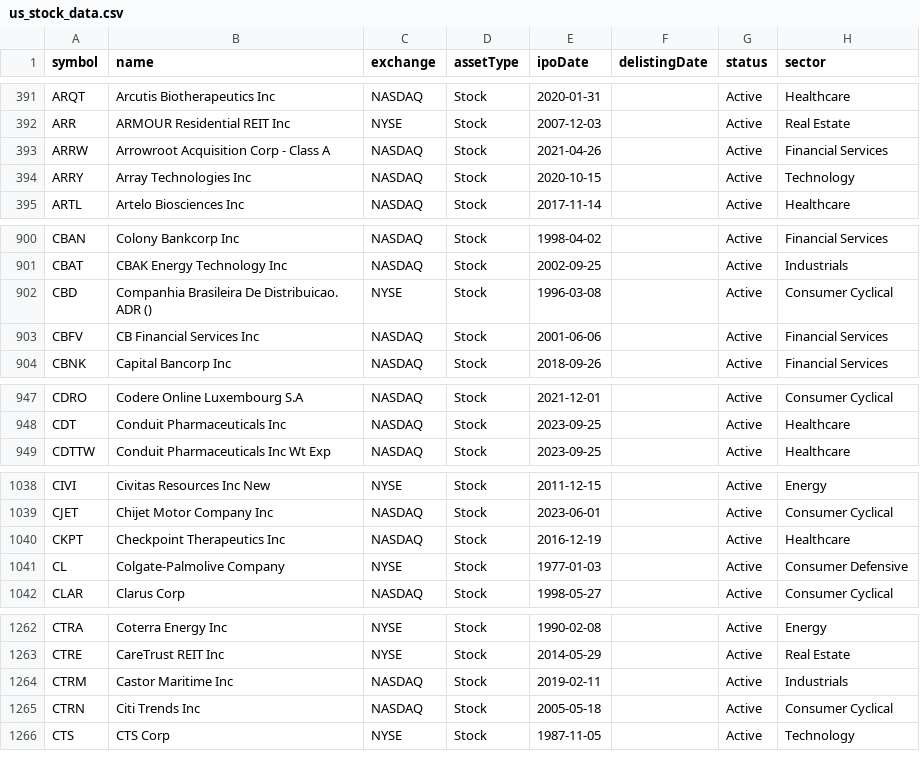
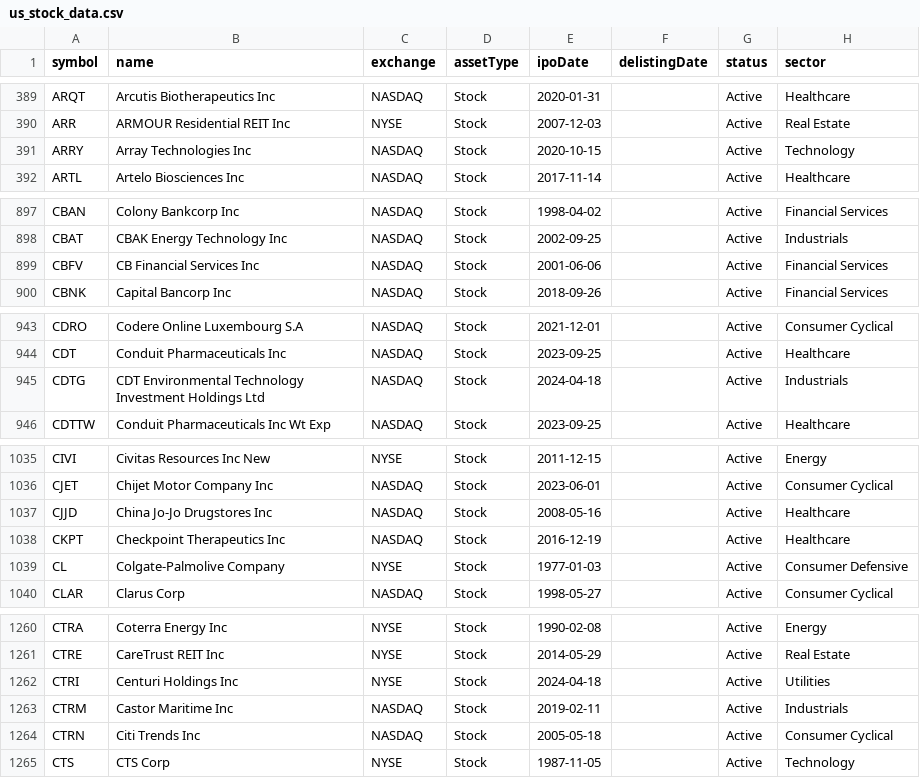
Before and after one commit to guner-aygin/Stock_Valuation, a CSV file: us_stock_data.csv, drawn as a sheet; only a part is shown, gaps mark what is left out; the diff covers the shown part only.

```diff
--- a/us_stock_data.csv
+++ b/us_stock_data.csv
@@ -392,3 +390,2 @@ ARQT,Arcutis Biotherapeutics Inc,NASDAQ,Stock,2020-01-31,,Active,Healthcare
 ARR,ARMOUR Residential REIT Inc,NYSE,Stock,2007-12-03,,Active,Real Estate
-ARRW,Arrowroot Acquisition Corp - Class A,NASDAQ,Stock,2021-04-26,,Active,Financial Services
 ARRY,Array Technologies Inc,NASDAQ,Stock,2020-10-15,,Active,Technology
@@ -901,3 +898,2 @@ CBAN,Colony Bankcorp Inc,NASDAQ,Stock,1998-04-02,,Active,Financial Services
 CBAT,CBAK Energy Technology Inc,NASDAQ,Stock,2002-09-25,,Active,Industrials
-CBD,Companhia Brasileira De Distribuicao. ADR (),NYSE,Stock,1996-03-08,,Active,Consumer Cyclical
 CBFV,CB Financial Services Inc,NASDAQ,Stock,2001-06-06,,Active,Financial Services
@@ -948,2 +944,3 @@ CDRO,Codere Online Luxembourg S.A,NASDAQ,Stock,2021-12-01,,Active,Consumer Cycli
 CDT,Conduit Pharmaceuticals Inc,NASDAQ,Stock,2023-09-25,,Active,Healthcare
+CDTG,CDT Environmental Technology Investment Holdings Ltd,NASDAQ,Stock,2024-04-18,,Active,Industrials
 CDTTW,Conduit Pharmaceuticals Inc Wt Exp,NASDAQ,Stock,2023-09-25,,Active,Healthcare
@@ -1039,2 +1036,3 @@ CIVI,Civitas Resources Inc New,NYSE,Stock,2011-12-15,,Active,Energy
 CJET,Chijet Motor Company Inc,NASDAQ,Stock,2023-06-01,,Active,Consumer Cyclical
+CJJD,China Jo-Jo Drugstores Inc,NASDAQ,Stock,2008-05-16,,Active,Healthcare
 CKPT,Checkpoint Therapeutics Inc,NASDAQ,Stock,2016-12-19,,Active,Healthcare
@@ -1263,2 +1261,3 @@ CTRA,Coterra Energy Inc,NYSE,Stock,1990-02-08,,Active,Energy
 CTRE,CareTrust REIT Inc,NYSE,Stock,2014-05-29,,Active,Real Estate
+CTRI,Centuri Holdings Inc,NYSE,Stock,2024-04-18,,Active,Utilities
 CTRM,Castor Maritime Inc,NASDAQ,Stock,2019-02-11,,Active,Industrials
```
Also changed, not shown: 5 added rows, 17 removed rows and 5 edited cells elsewhere in this file, us_equities.csv, 3 other files.
